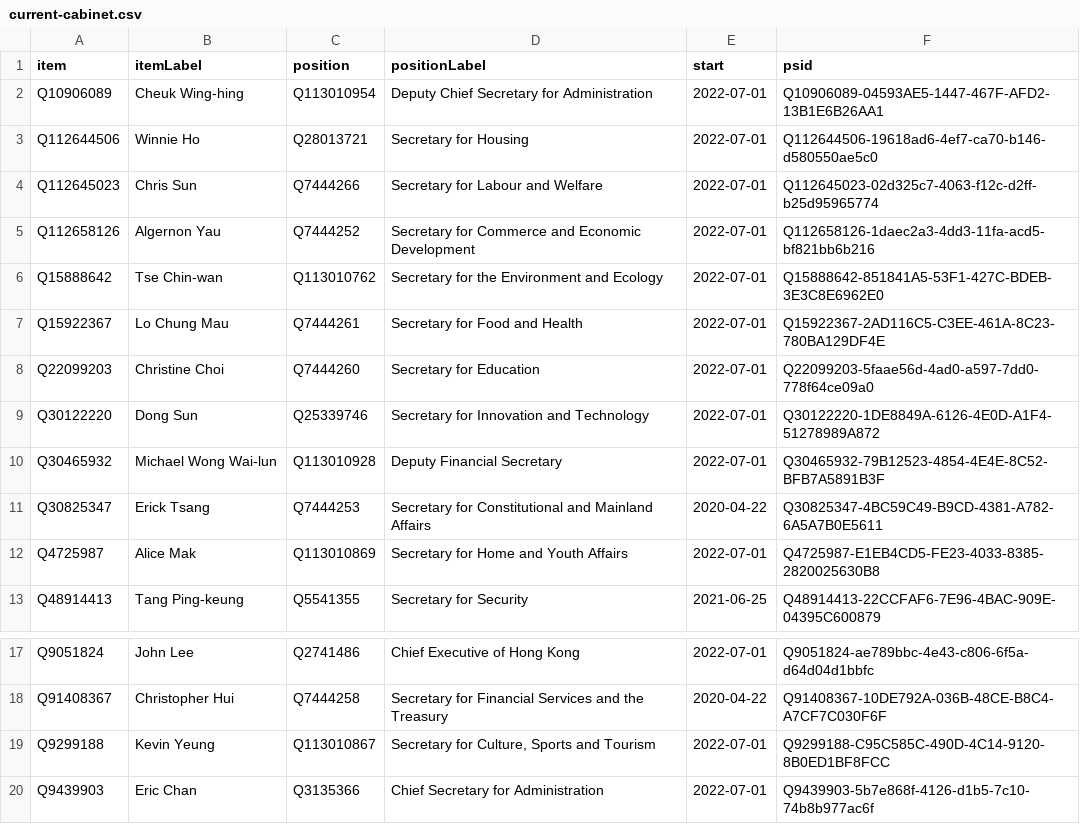
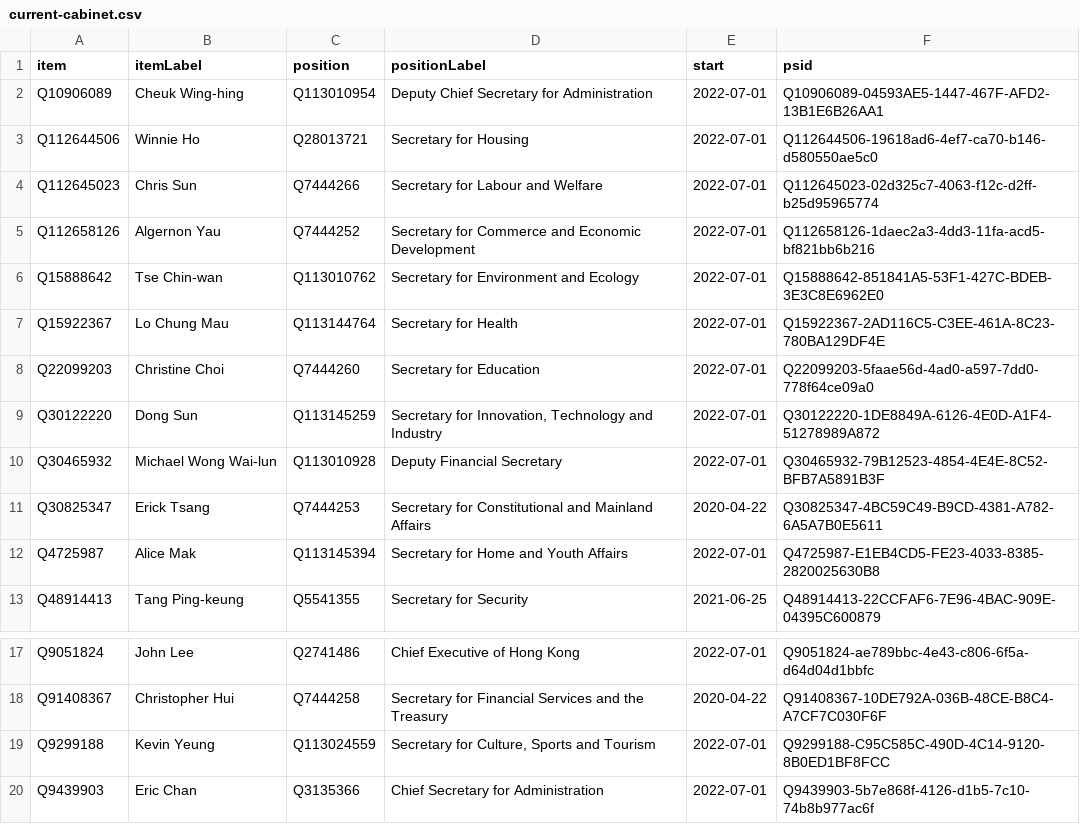
Before and after one commit to every-politician-scrapers/hong-kong, a CSV file: wikidata/results/current-cabinet.csv, drawn as a sheet; only a part is shown, gaps mark what is left out.

Commit message:
Run SPARQL queries

```diff
--- a/wikidata/results/current-cabinet.csv
+++ b/wikidata/results/current-cabinet.csv
@@ -5,9 +5,9 @@ Q112645023,Chris Sun,Q7444266,Secretary for Labour and Welfare,2022-07-01,Q11264
 Q112658126,Algernon Yau,Q7444252,Secretary for Commerce and Economic Development,2022-07-01,Q112658126-1daec2a3-4dd3-11fa-acd5-bf821bb6b216
-Q15888642,Tse Chin-wan,Q113010762,Secretary for the Environment and Ecology,2022-07-01,Q15888642-851841A5-53F1-427C-BDEB-3E3C8E6962E0
-Q15922367,Lo Chung Mau,Q7444261,Secretary for Food and Health,2022-07-01,Q15922367-2AD116C5-C3EE-461A-8C23-780BA129DF4E
+Q15888642,Tse Chin-wan,Q113010762,Secretary for Environment and Ecology,2022-07-01,Q15888642-851841A5-53F1-427C-BDEB-3E3C8E6962E0
+Q15922367,Lo Chung Mau,Q113144764,Secretary for Health,2022-07-01,Q15922367-2AD116C5-C3EE-461A-8C23-780BA129DF4E
 Q22099203,Christine Choi,Q7444260,Secretary for Education,2022-07-01,Q22099203-5faae56d-4ad0-a597-7dd0-778f64ce09a0
-Q30122220,Dong Sun,Q25339746,Secretary for Innovation and Technology,2022-07-01,Q30122220-1DE8849A-6126-4E0D-A1F4-51278989A872
+Q30122220,Dong Sun,Q113145259,"Secretary for Innovation, Technology and Industry",2022-07-01,Q30122220-1DE8849A-6126-4E0D-A1F4-51278989A872
 Q30465932,Michael Wong Wai-lun,Q113010928,Deputy Financial Secretary,2022-07-01,Q30465932-79B12523-4854-4E4E-8C52-BFB7A5891B3F
 Q30825347,Erick Tsang,Q7444253,Secretary for Constitutional and Mainland Affairs,2020-04-22,Q30825347-4BC59C49-B9CD-4381-A782-6A5A7B0E5611
-Q4725987,Alice Mak,Q113010869,Secretary for Home and Youth Affairs,2022-07-01,Q4725987-E1EB4CD5-FE23-4033-8385-2820025630B8
+Q4725987,Alice Mak,Q113145394,Secretary for Home and Youth Affairs,2022-07-01,Q4725987-E1EB4CD5-FE23-4033-8385-2820025630B8
 Q48914413,Tang Ping-keung,Q5541355,Secretary for Security,2021-06-25,Q48914413-22CCFAF6-7E96-4BAC-909E-04395C600879
@@ -18,3 +18,3 @@ Q9051824,John Lee,Q2741486,Chief Executive of Hong Kong,2022-07-01,Q9051824-ae78
 Q91408367,Christopher Hui,Q7444258,Secretary for Financial Services and the Treasury,2020-04-22,Q91408367-10DE792A-036B-48CE-B8C4-A7CF7C030F6F
-Q9299188,Kevin Yeung,Q113010867,"Secretary for Culture, Sports and Tourism",2022-07-01,Q9299188-C95C585C-490D-4C14-9120-8B0ED1BF8FCC
+Q9299188,Kevin Yeung,Q113024559,"Secretary for Culture, Sports and Tourism",2022-07-01,Q9299188-C95C585C-490D-4C14-9120-8B0ED1BF8FCC
 Q9439903,Eric Chan,Q3135366,Chief Secretary for Administration,2022-07-01,Q9439903-5b7e868f-4126-d1b5-7c10-74b8b977ac6f
```
